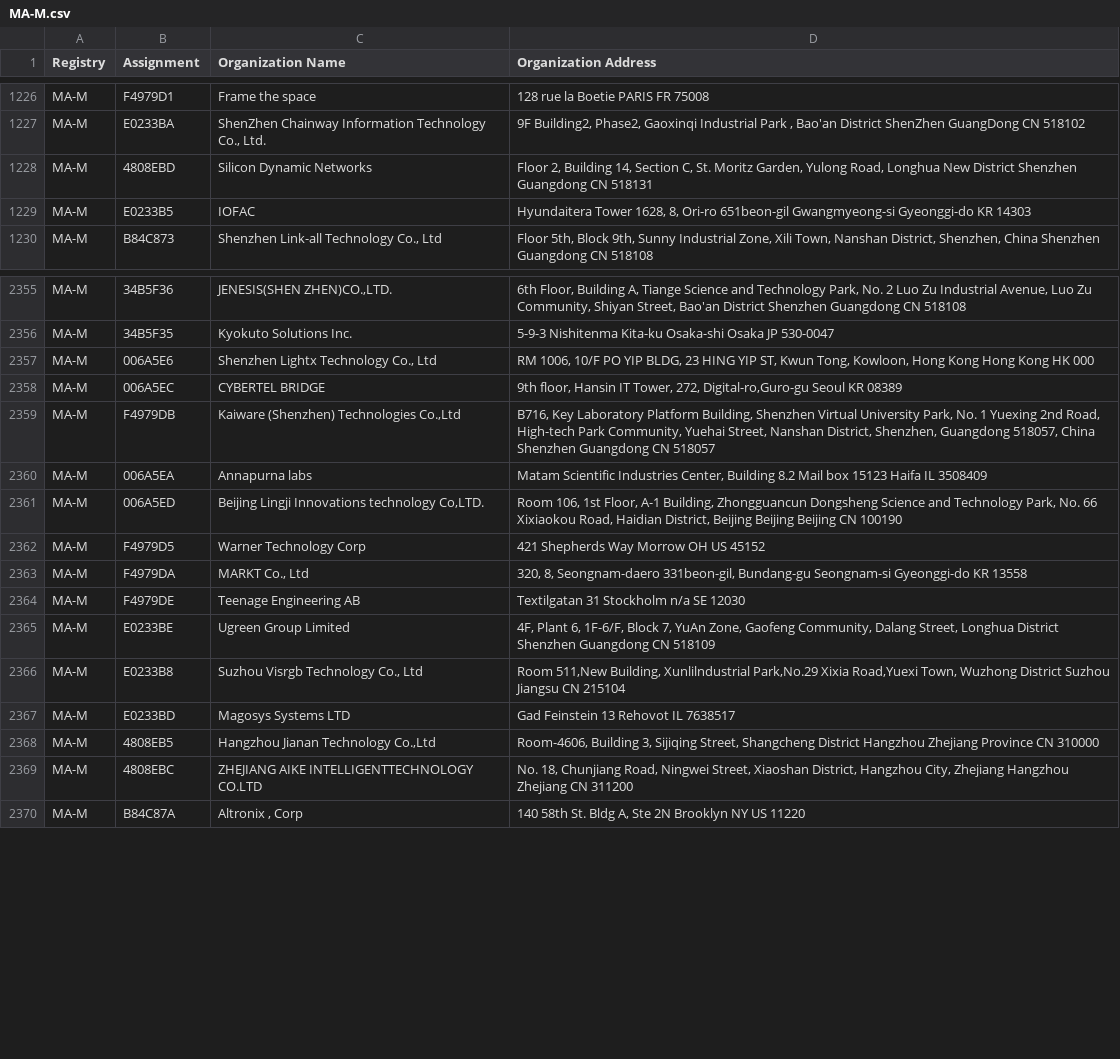
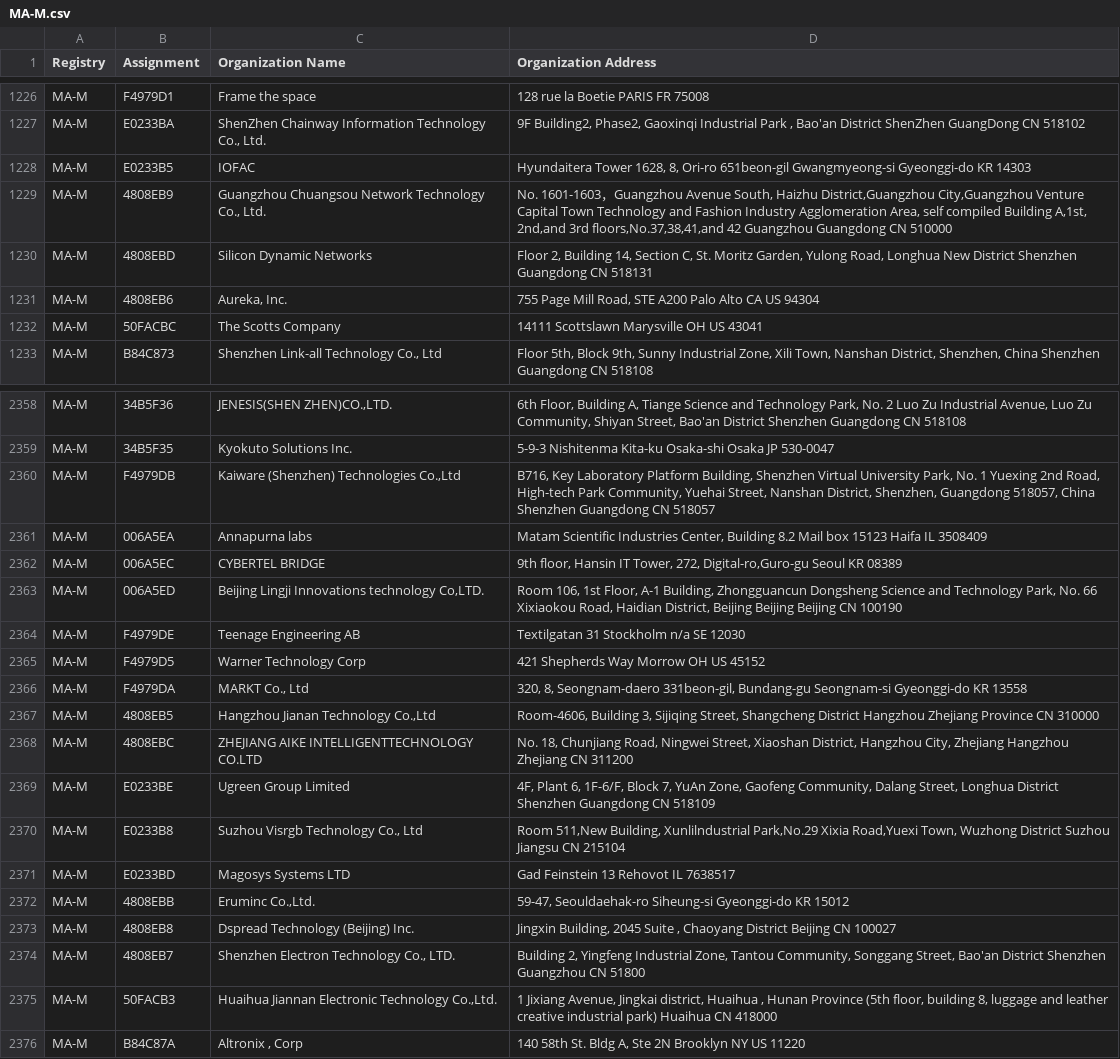
Before and after one commit to ConnectionMaster/upstream-sources, a CSV file: ieee/MA/MA-M.csv, drawn as a sheet; only a part is shown, gaps mark what is left out; the diff covers the shown part only.

```diff
--- a/ieee/MA/MA-M.csv
+++ b/ieee/MA/MA-M.csv
@@ -1227,4 +1227,7 @@ MA-M,F4979D1,Frame the space,128 rue la Boetie PARIS  FR 75008
 MA-M,E0233BA,"ShenZhen Chainway Information Technology Co., Ltd."," 9F Building2, Phase2, Gaoxinqi Industrial Park ,  Bao'an District ShenZhen GuangDong CN 518102 "
-MA-M,4808EBD,Silicon Dynamic Networks,"Floor 2, Building 14, Section C, St. Moritz Garden, Yulong Road, Longhua New District Shenzhen Guangdong CN 518131 "
 MA-M,E0233B5,IOFAC,"Hyundaitera Tower 1628, 8, Ori-ro 651beon-gil Gwangmyeong-si Gyeonggi-do KR 14303 "
+MA-M,4808EB9,"Guangzhou Chuangsou Network Technology Co., Ltd.","No. 1601-1603，Guangzhou Avenue South, Haizhu District,Guangzhou City,Guangzhou Venture Capital Town Technology and Fashion Industry Agglomeration Area, self compiled Building A,1st, 2nd,and 3rd floors,No.37,38,41,and 42 Guangzhou Guangdong CN 510000 "
+MA-M,4808EBD,Silicon Dynamic Networks,"Floor 2, Building 14, Section C, St. Moritz Garden, Yulong Road, Longhua New District Shenzhen Guangdong CN 518131 "
+MA-M,4808EB6,"Aureka, Inc.","755 Page Mill Road, STE A200 Palo Alto CA US 94304 "
+MA-M,50FACBC,The Scotts Company,14111 Scottslawn Marysville OH US 43041
 MA-M,B84C873,"Shenzhen Link-all Technology Co., Ltd","Floor 5th, Block 9th, Sunny Industrial Zone, Xili Town, Nanshan District, Shenzhen, China  Shenzhen Guangdong CN 518108 "
@@ -2356,10 +2359,11 @@ MA-M,34B5F36,"JENESIS(SHEN ZHEN)CO.,LTD.","6th Floor, Building A, Tiange Science
 MA-M,34B5F35,Kyokuto Solutions Inc.,5-9-3 Nishitenma Kita-ku  Osaka-shi Osaka JP 530-0047
-MA-M,006A5E6,"Shenzhen Lightx Technology Co., Ltd","RM 1006, 10/F PO YIP BLDG, 23 HING YIP ST, Kwun Tong, Kowloon, Hong Kong Hong Kong  HK 000 "
-MA-M,006A5EC,CYBERTEL BRIDGE,"9th floor, Hansin IT Tower, 272, Digital-ro,Guro-gu Seoul  KR 08389 "
 MA-M,F4979DB,"Kaiware (Shenzhen) Technologies Co.,Ltd","B716, Key Laboratory Platform Building, Shenzhen Virtual University Park, No. 1 Yuexing 2nd Road, High-tech Park Community, Yuehai Street, Nanshan District, Shenzhen, Guangdong 518057, China Shenzhen Guangdong CN 518057 "
 MA-M,006A5EA,Annapurna labs,"Matam Scientific Industries Center,   Building 8.2 Mail box 15123 Haifa IL 3508409 "
+MA-M,006A5EC,CYBERTEL BRIDGE,"9th floor, Hansin IT Tower, 272, Digital-ro,Guro-gu Seoul  KR 08389 "
 MA-M,006A5ED,"Beijing Lingji Innovations technology Co,LTD.","Room 106, 1st Floor, A-1 Building, Zhongguancun Dongsheng Science and Technology Park, No. 66 Xixiaokou Road, Haidian District, Beijing Beijing Beijing CN 100190 "
+MA-M,F4979DE,Teenage Engineering AB,Textilgatan 31 Stockholm n/a SE 12030
 MA-M,F4979D5,Warner Technology Corp,421 Shepherds Way Morrow OH US 45152
 MA-M,F4979DA,"MARKT Co., Ltd","320, 8, Seongnam-daero 331beon-gil, Bundang-gu Seongnam-si Gyeonggi-do KR 13558 "
-MA-M,F4979DE,Teenage Engineering AB,Textilgatan 31 Stockholm n/a SE 12030
+MA-M,4808EB5,"Hangzhou Jianan Technology Co.,Ltd","Room-4606, Building 3, Sijiqing Street, Shangcheng District Hangzhou Zhejiang Province CN 310000 "
+MA-M,4808EBC,ZHEJIANG AIKE INTELLIGENTTECHNOLOGY CO.LTD,"No. 18, Chunjiang Road, Ningwei Street, Xiaoshan District, Hangzhou City, Zhejiang Hangzhou Zhejiang CN 311200 "
 MA-M,E0233BE,Ugreen Group Limited,"4F, Plant 6, 1F-6/F, Block 7, YuAn Zone, Gaofeng Community, Dalang Street, Longhua District Shenzhen Guangdong CN 518109 "
@@ -2367,4 +2371,6 @@ MA-M,E0233B8,"Suzhou Visrgb Technology Co., Ltd","Room 511,New Building, Xunliln
 MA-M,E0233BD,Magosys Systems LTD,Gad Feinstein 13 Rehovot  IL 7638517
-MA-M,4808EB5,"Hangzhou Jianan Technology Co.,Ltd","Room-4606, Building 3, Sijiqing Street, Shangcheng District Hangzhou Zhejiang Province CN 310000 "
-MA-M,4808EBC,ZHEJIANG AIKE INTELLIGENTTECHNOLOGY CO.LTD,"No. 18, Chunjiang Road, Ningwei Street, Xiaoshan District, Hangzhou City, Zhejiang Hangzhou Zhejiang CN 311200 "
+MA-M,4808EBB,"Eruminc Co.,Ltd.","59-47, Seouldaehak-ro Siheung-si Gyeonggi-do KR 15012 "
+MA-M,4808EB8,Dspread Technology (Beijing) Inc.,"Jingxin Building, 2045 Suite , Chaoyang District Beijing  CN 100027 "
+MA-M,4808EB7,"Shenzhen Electron Technology Co., LTD.","Building 2, Yingfeng Industrial Zone, Tantou Community, Songgang Street, Bao'an District Shenzhen Guangzhou CN 51800 "
+MA-M,50FACB3,"Huaihua Jiannan Electronic Technology Co.,Ltd.","1 Jixiang Avenue, Jingkai district, Huaihua , Hunan Province (5th floor, building 8, luggage and leather creative industrial park) Huaihua  CN 418000 "
 MA-M,B84C87A,"Altronix , Corp","140 58th St. Bldg A, Ste 2N Brooklyn NY US 11220 "
```
Also changed, not shown: 7 added rows, 1 removed row, 30 moved rows and 3 edited cells elsewhere in this file, ieee/MA/MA-S.csv, 5 other files.
